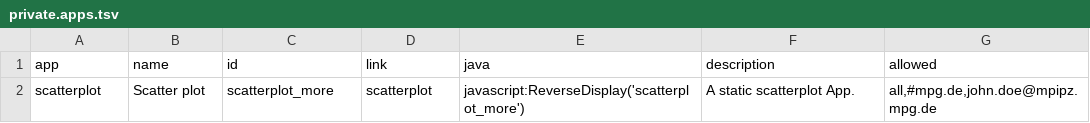
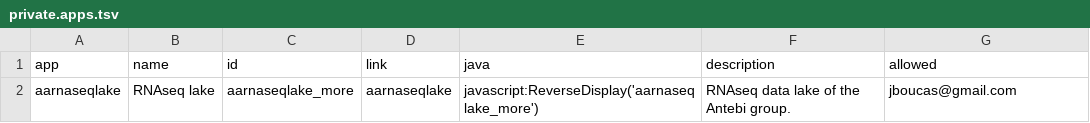
Before and after one commit to mpg-age-bioinformatics/flaski, a TSV file: utils/private.apps.tsv, drawn as a sheet.

Commit message:
privates apps

```diff
--- a/utils/private.apps.tsv
+++ b/utils/private.apps.tsv
@@ -1,2 +1,2 @@
 app	name	id	link	java	description	allowed
-scatterplot	Scatter plot	scatterplot_more	scatterplot	javascript:ReverseDisplay('scatterplot_more')	A static scatterplot App.	all,#mpg.de,john.doe@mpipz.mpg.de
+aarnaseqlake	RNAseq lake	aarnaseqlake_more	aarnaseqlake	javascript:ReverseDisplay('aarnaseqlake_more')	RNAseq data lake of the Antebi group.	jboucas@gmail.com
```
